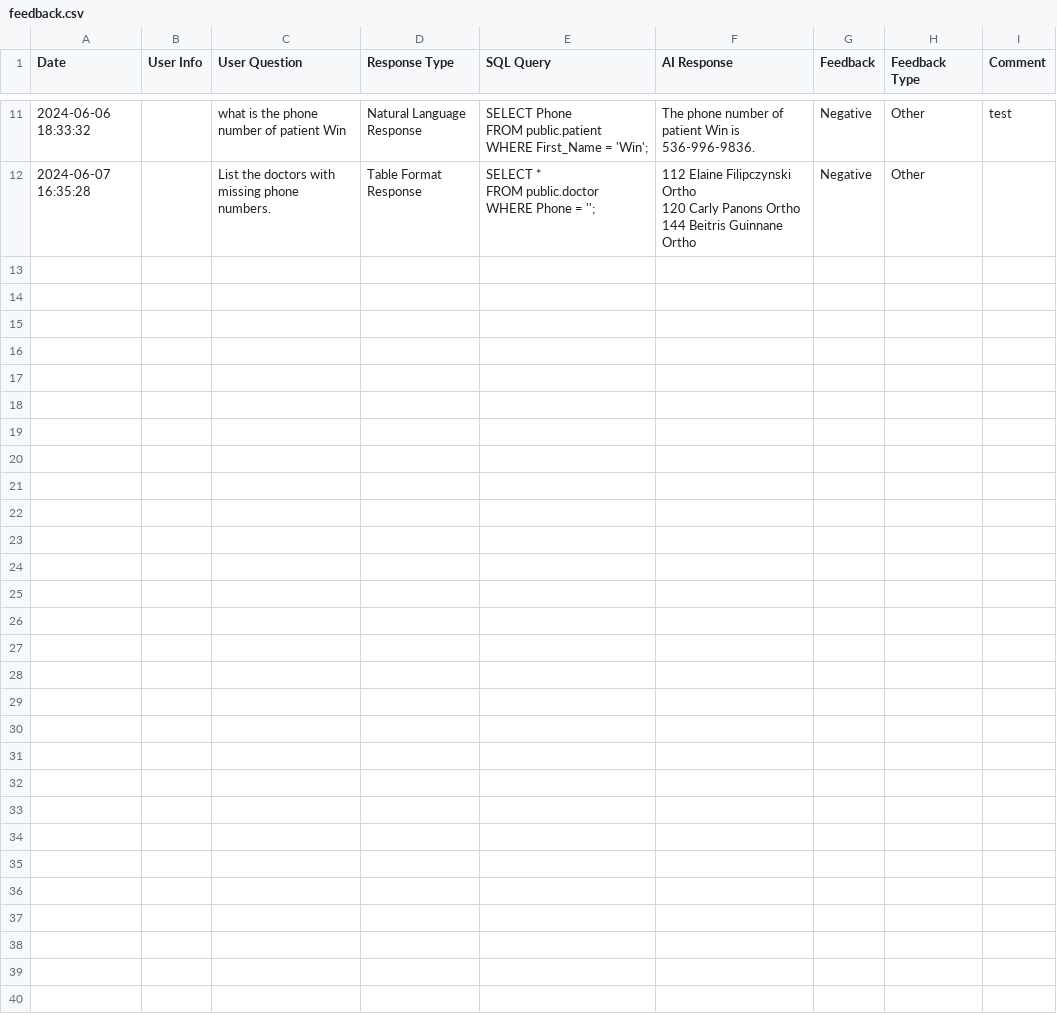
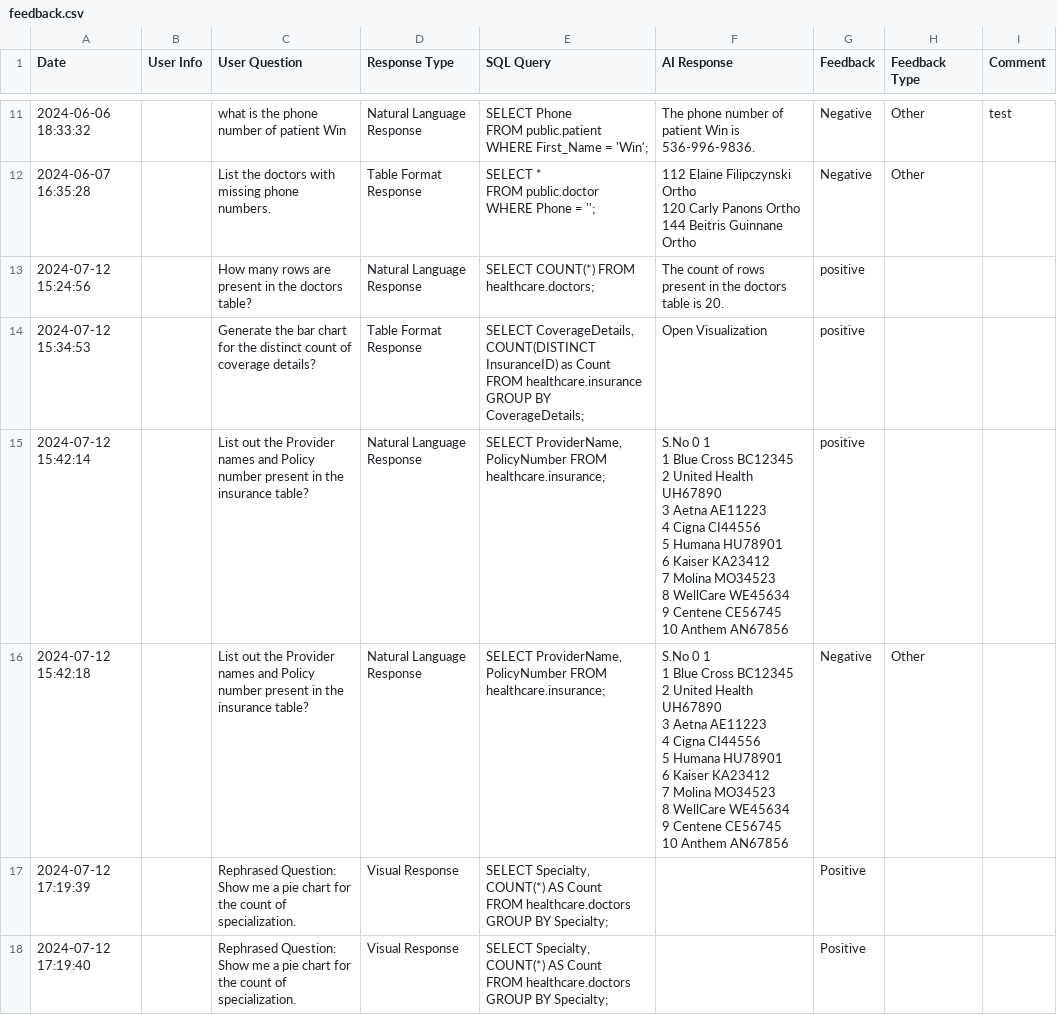
Before and after one commit to fipsar/AI-Projects, a CSV file: Gen_AI/feedback.csv, drawn as a sheet; only a part is shown, gaps mark what is left out; ↵ is a line break in a cell; the diff covers the shown part only; the diff names each change by its address in the sheet, - before the commit and + after, or states it on an @@ line.

Commit message:
different data source selection

```diff
--- a/Gen_AI/feedback.csv
+++ b/Gen_AI/feedback.csv
+row 13: 2024-07-12 15:24:56 |  | How many rows are present in the doctors table? | Natural Language Response | SELECT COUNT(*) FROM healthcare.doctors; | The count of rows present in the doctors table is 20. | positive
+row 14: 2024-07-12 15:34:53 |  | Generate the bar chart for the distinct count of coverage details? | Table Format Response | SELECT CoverageDetails, COUNT(DISTINCT InsuranceID) as Count FROM healthcare.insurance GROUP BY CoverageDetails; | Open Visualization | positive
+row 15: 2024-07-12 15:42:14 |  | List out the Provider names and Policy number present in the insurance table? | Natural Language Response | SELECT ProviderName, PolicyNumber FROM healthcare.insurance; | S.No 0 1 ↵ 1 Blue Cross BC12345 ↵ 2 United Health UH67890 ↵ 3 Aetna AE11223 ↵ 4 Cigna CI44556 ↵ 5 Humana HU78901 ↵ 6 Kaiser KA23412 ↵ 7 Molina MO34523 ↵ 8 WellCare WE45634 ↵ 9 Centene CE56745 ↵ 10 Anthem AN67856 | positive
+row 16: 2024-07-12 15:42:18 |  | List out the Provider names and Policy number present in the insurance table? | Natural Language Response | SELECT ProviderName, PolicyNumber FROM healthcare.insurance; | S.No 0 1 ↵ 1 Blue Cross BC12345 ↵ 2 United Health UH67890 ↵ 3 Aetna AE11223 ↵ 4 Cigna CI44556 ↵ 5 Humana HU78901 ↵ 6 Kaiser KA23412 ↵ 7 Molina MO34523 ↵ 8 WellCare WE45634 ↵ 9 Centene CE56745 ↵ 10 Anthem AN67856 | Negative | Other
+row 17: 2024-07-12 17:19:39 |  | Rephrased Question: Show me a pie chart for the count of specialization. | Visual Response | SELECT Specialty, COUNT(*) AS Count ↵ FROM healthcare.doctors ↵ GROUP BY Specialty; |  | Positive
+row 18: 2024-07-12 17:19:40 |  | Rephrased Question: Show me a pie chart for the count of specialization. | Visual Response | SELECT Specialty, COUNT(*) AS Count ↵ FROM healthcare.doctors ↵ GROUP BY Specialty; |  | Positive
```
Also changed, not shown: 6 added rows elsewhere in this file, 12 other files.
